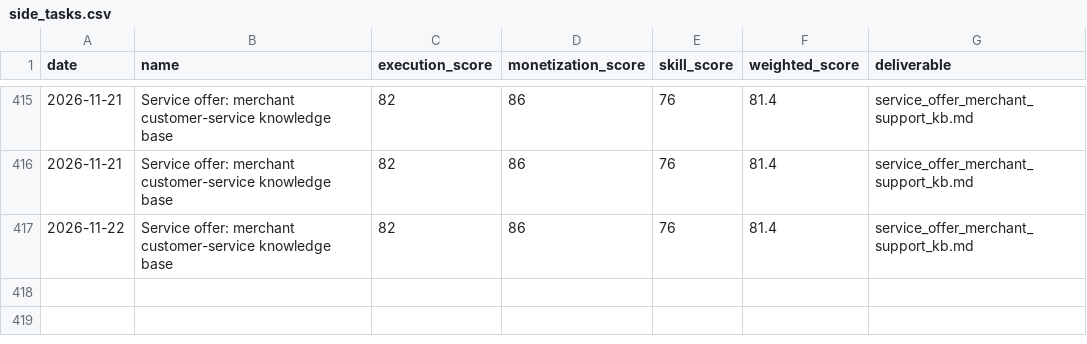
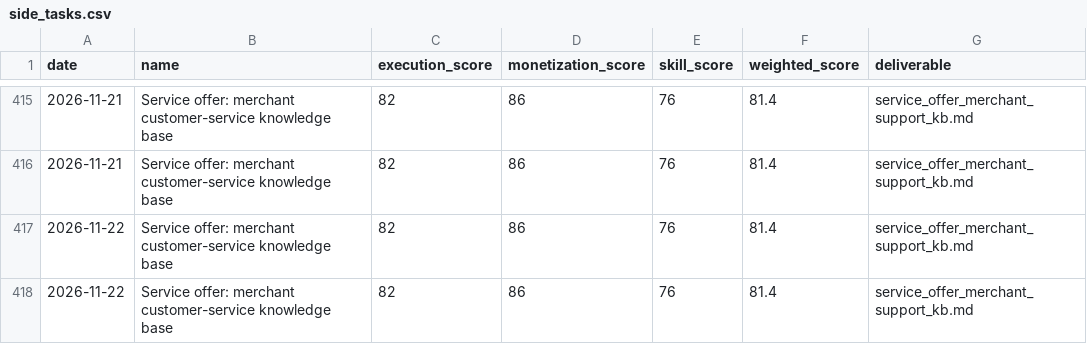
Before and after one commit to jiangrong866-ctrl/ai-career-os, a CSV file: data/side_business/side_tasks.csv, drawn as a sheet; only a part is shown, gaps mark what is left out.

```diff
--- a/data/side_business/side_tasks.csv
+++ b/data/side_business/side_tasks.csv
@@ -417 +417,2 @@
 2026-11-22,Service offer: merchant customer-service knowledge base,82,86,76,81.4,service_offer_merchant_support_kb.md
+2026-11-22,Service offer: merchant customer-service knowledge base,82,86,76,81.4,service_offer_merchant_support_kb.md
```
Also changed, not shown: data/jobs/job_scores.csv, data/learning/learning_progress.csv, 12 other files.
